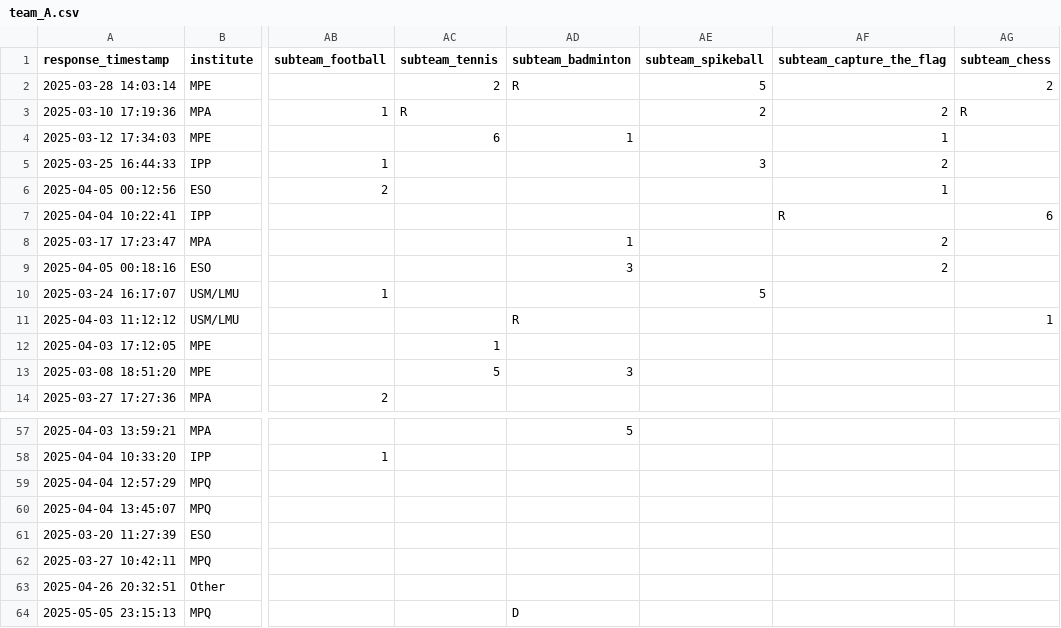
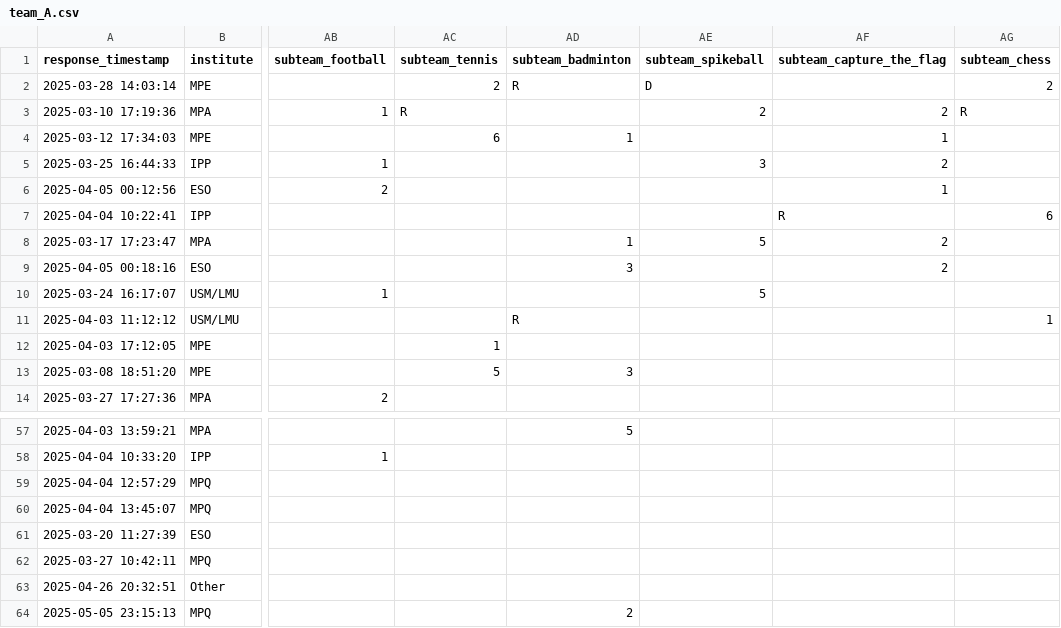
Before and after one commit to FBalzerMPE/imprs_sports_week, a CSV file: data/2025/teams/team_A.csv, drawn as a sheet; only a part is shown, gaps mark what is left out; the diff names each change by its address in the sheet, - before the commit and + after, or states it on an @@ line.

```diff
--- a/data/2025/teams/team_A.csv
+++ b/data/2025/teams/team_A.csv
-AE2 (subteam_spikeball): 5
+AE2 (subteam_spikeball): D
-AE8 (subteam_spikeball): (empty)
+AE8 (subteam_spikeball): 5
-AD64 (subteam_badminton): D
+AD64 (subteam_badminton): 2
```
Also changed, not shown: data/2025/teams/team_B.csv, data/2025/teams/team_C.csv, 4 other files.
